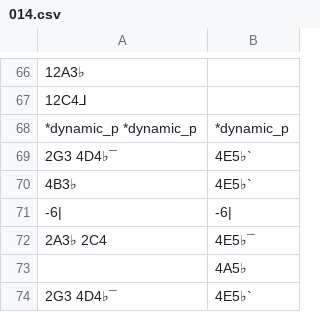
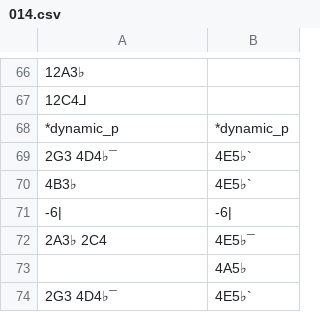
Before and after one commit to jozews/scores, a CSV file: beethoven/014.csv, drawn as a sheet; only a part is shown, gaps mark what is left out.

Commit message:
fixes error on tag 014

```diff
--- a/beethoven/014.csv
+++ b/beethoven/014.csv
@@ -67,3 +67,3 @@
 12C4⅃,
-*dynamic_p *dynamic_p,*dynamic_p
+*dynamic_p,*dynamic_p
 2G3 4D4♭¯,4E5♭`
```
